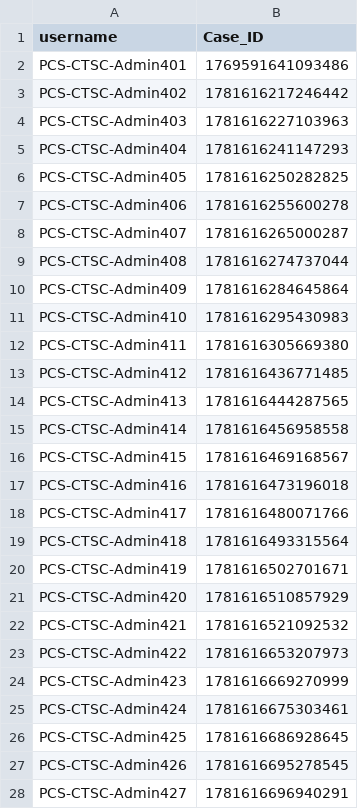
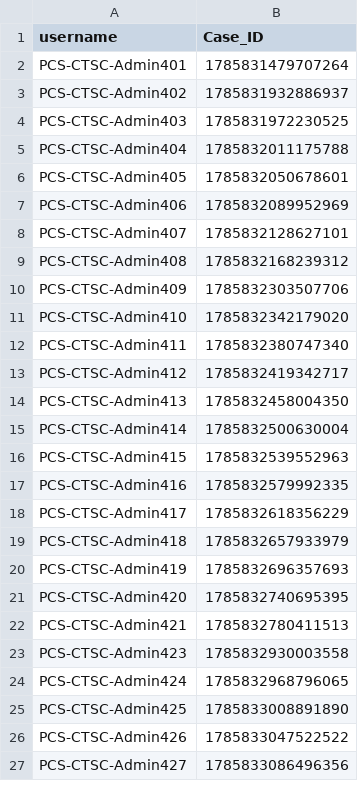
Before and after one commit to hmcts/pcs-performance, a CSV file: scripts/CC/CC_ManageCaseFlag/ManageCaseFlags.csv, drawn as a sheet; only a part is shown; the diff covers the shown part only.

Commit message:
Update ManageCaseFlag performance scripts

```diff
--- a/scripts/CC/CC_ManageCaseFlag/ManageCaseFlags.csv
+++ b/scripts/CC/CC_ManageCaseFlag/ManageCaseFlags.csv
@@ -1,28 +1,27 @@
 username,Case_ID
-PCS-CTSC-Admin401,1769591641093486
-PCS-CTSC-Admin402,1781616217246442
-PCS-CTSC-Admin403,1781616227103963
-PCS-CTSC-Admin404,1781616241147293
-PCS-CTSC-Admin405,1781616250282825
-PCS-CTSC-Admin406,1781616255600278
-PCS-CTSC-Admin407,1781616265000287
-PCS-CTSC-Admin408,1781616274737044
-PCS-CTSC-Admin409,1781616284645864
-PCS-CTSC-Admin410,1781616295430983
-PCS-CTSC-Admin411,1781616305669380
-PCS-CTSC-Admin412,1781616436771485
-PCS-CTSC-Admin413,1781616444287565
-PCS-CTSC-Admin414,1781616456958558
-PCS-CTSC-Admin415,1781616469168567
-PCS-CTSC-Admin416,1781616473196018
-PCS-CTSC-Admin417,1781616480071766
-PCS-CTSC-Admin418,1781616493315564
-PCS-CTSC-Admin419,1781616502701671
-PCS-CTSC-Admin420,1781616510857929
-PCS-CTSC-Admin421,1781616521092532
-PCS-CTSC-Admin422,1781616653207973
-PCS-CTSC-Admin423,1781616669270999
-PCS-CTSC-Admin424,1781616675303461
-PCS-CTSC-Admin425,1781616686928645
-PCS-CTSC-Admin426,1781616695278545
-PCS-CTSC-Admin427,1781616696940291
+PCS-CTSC-Admin401,1785831479707264
+PCS-CTSC-Admin402,1785831932886937
+PCS-CTSC-Admin403,1785831972230525
+PCS-CTSC-Admin404,1785832011175788
+PCS-CTSC-Admin405,1785832050678601
+PCS-CTSC-Admin406,1785832089952969
+PCS-CTSC-Admin407,1785832128627101
+PCS-CTSC-Admin408,1785832168239312
+PCS-CTSC-Admin409,1785832303507706
+PCS-CTSC-Admin410,1785832342179020
+PCS-CTSC-Admin411,1785832380747340
+PCS-CTSC-Admin412,1785832419342717
+PCS-CTSC-Admin413,1785832458004350
+PCS-CTSC-Admin414,1785832500630004
+PCS-CTSC-Admin415,1785832539552963
+PCS-CTSC-Admin416,1785832579992335
+PCS-CTSC-Admin417,1785832618356229
+PCS-CTSC-Admin418,1785832657933979
+PCS-CTSC-Admin419,1785832696357693
+PCS-CTSC-Admin420,1785832740695395
+PCS-CTSC-Admin421,1785832780411513
+PCS-CTSC-Admin423,1785832930003558
+PCS-CTSC-Admin424,1785832968796065
+PCS-CTSC-Admin425,1785833008891890
+PCS-CTSC-Admin426,1785833047522522
+PCS-CTSC-Admin427,1785833086496356
```
Also changed, not shown: 40 added rows and 14 edited cells elsewhere in this file, 1 other file.
